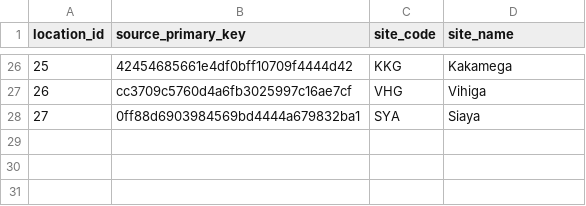
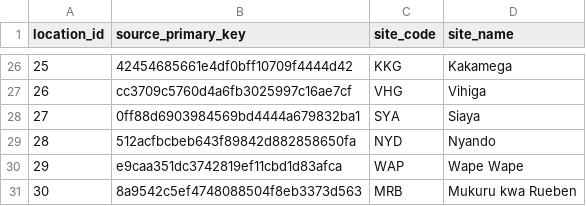
Before and after one commit to DalgoT4D/dbt_shofco, a CSV file: data/dim_gender_sites.csv, drawn as a sheet; only a part is shown, gaps mark what is left out; the diff names each change by its address in the sheet, - before the commit and + after, or states it on an @@ line.

```diff
--- a/data/dim_gender_sites.csv
+++ b/data/dim_gender_sites.csv
+row 29: 28 | 512acfbcbeb643f89842d882858650fa | NYD | Nyando
+row 30: 29 | e9caa351dc3742819ef11cbd1d83afca | WAP | Wape Wape
+row 31: 30 | 8a9542c5ef4748088504f8eb3373d563 | MRB | Mukuru kwa Rueben
```
Also changed, not shown: 9 other files.
